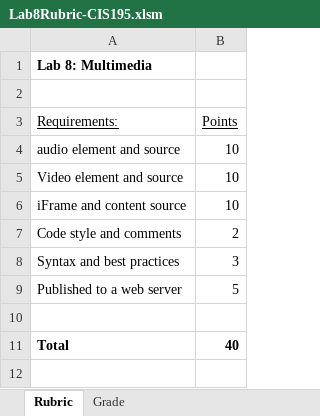
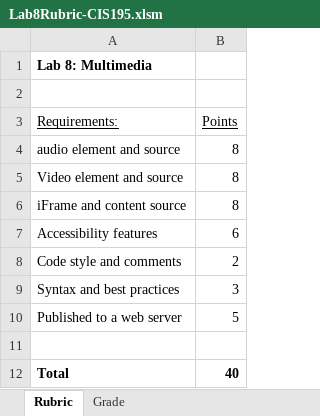
Before and after one commit to LCC-CIT/CIS195-CourseMaterials, an Excel workbook: docs/Labs/Lab08/Lab8Rubric-CIS195.xlsm, sheet Rubric, drawn as a sheet; values as stored, in another font and other column widths than the file's, no borders; the diff names each change by its address in the sheet, - before the commit and + after, or states it on an @@ line.

```diff
--- a/docs/Labs/Lab08/Lab8Rubric-CIS195.xlsm (sheet Rubric)
+++ b/docs/Labs/Lab08/Lab8Rubric-CIS195.xlsm (sheet Rubric)
-B4:B6 (Points): 10
+B4:B6 (Points): 8
+row 7: Accessibility features | 6
```
Also changed, not shown: sheet Grade, charts or pictures, docs/Labs/Lab08/Lab8Rubric-CIS195.xlsx, 14 other files.
